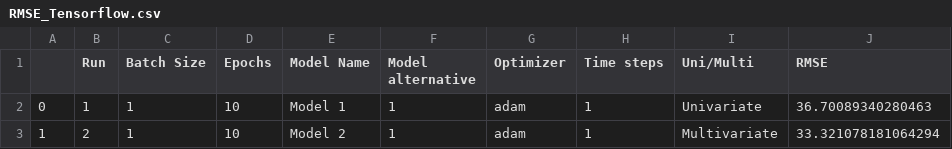
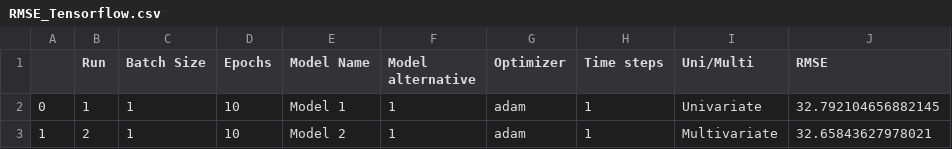
Before and after one commit to BachelorLaks/bachelor2023, a CSV file: data/Figures/Neural networks/RMSE_Tensorflow.csv, drawn as a sheet.

```diff
--- a/data/Figures/Neural networks/RMSE_Tensorflow.csv
+++ b/data/Figures/Neural networks/RMSE_Tensorflow.csv
@@ -1,3 +1,3 @@
 ,Run,Batch Size,Epochs,Model Name,Model alternative,Optimizer,Time steps,Uni/Multi,RMSE
-0,1,1,10,Model 1,1,adam,1,Univariate,36.70089340280463
-1,2,1,10,Model 2,1,adam,1,Multivariate,33.321078181064294
+0,1,1,10,Model 1,1,adam,1,Univariate,32.792104656882145
+1,2,1,10,Model 2,1,adam,1,Multivariate,32.65843627978021
```
Also changed, not shown: 7 other files.
